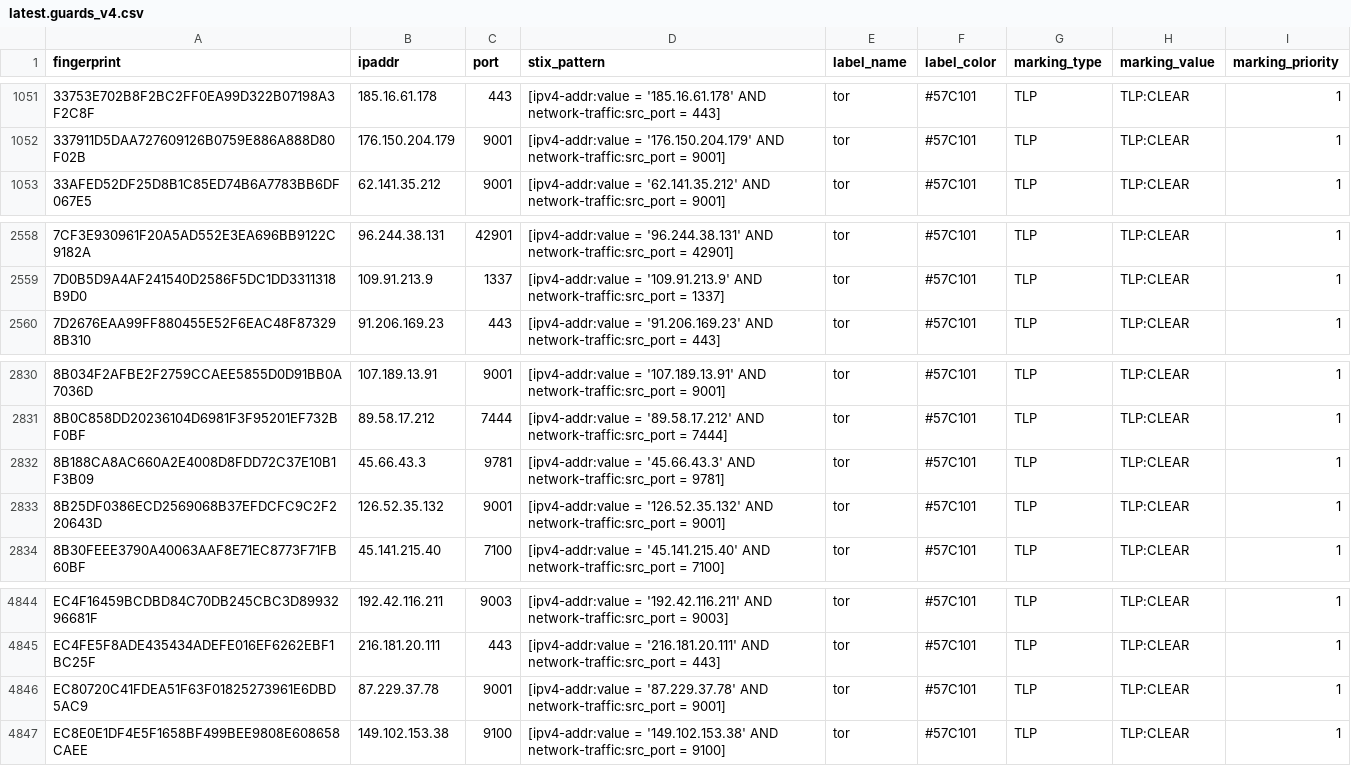
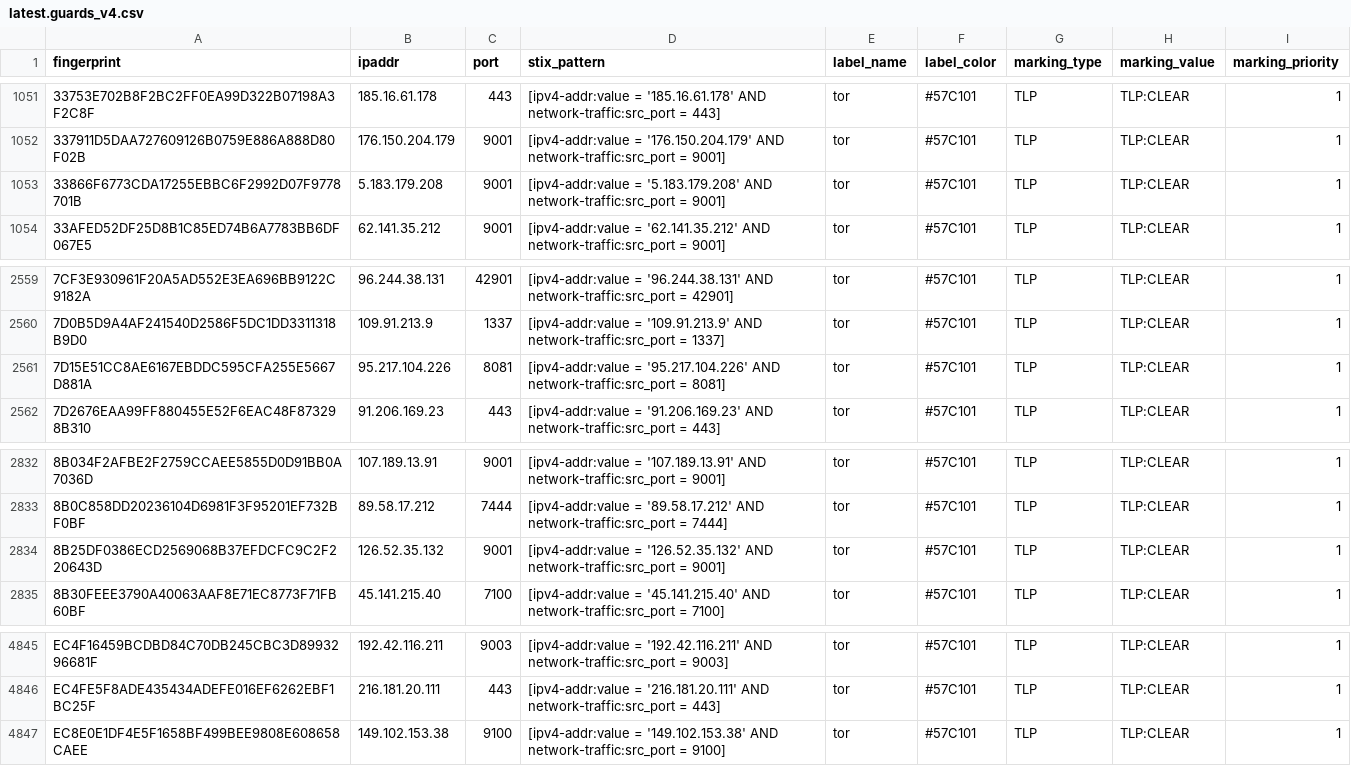
Before and after one commit to DreadFog/tor_csv_feed_opencti, a CSV file: latest.guards_v4.csv, drawn as a sheet; only a part is shown, gaps mark what is left out.

```diff
--- a/latest.guards_v4.csv
+++ b/latest.guards_v4.csv
@@ -1052,2 +1052,3 @@ fingerprint,ipaddr,port,stix_pattern,label_name,label_color,marking_type,marking
 337911D5DAA727609126B0759E886A888D80F02B,176.150.204.179,9001,[ipv4-addr:value = '176.150.204.179' AND network-traffic:src_port = 9001],tor,#57C101,TLP,TLP:CLEAR,1
+33866F6773CDA17255EBBC6F2992D07F9778701B,5.183.179.208,9001,[ipv4-addr:value = '5.183.179.208' AND network-traffic:src_port = 9001],tor,#57C101,TLP,TLP:CLEAR,1
 33AFED52DF25D8B1C85ED74B6A7783BB6DF067E5,62.141.35.212,9001,[ipv4-addr:value = '62.141.35.212' AND network-traffic:src_port = 9001],tor,#57C101,TLP,TLP:CLEAR,1
@@ -2559,2 +2560,3 @@ fingerprint,ipaddr,port,stix_pattern,label_name,label_color,marking_type,marking
 7D0B5D9A4AF241540D2586F5DC1DD3311318B9D0,109.91.213.9,1337,[ipv4-addr:value = '109.91.213.9' AND network-traffic:src_port = 1337],tor,#57C101,TLP,TLP:CLEAR,1
+7D15E51CC8AE6167EBDDC595CFA255E5667D881A,95.217.104.226,8081,[ipv4-addr:value = '95.217.104.226' AND network-traffic:src_port = 8081],tor,#57C101,TLP,TLP:CLEAR,1
 7D2676EAA99FF880455E52F6EAC48F873298B310,91.206.169.23,443,[ipv4-addr:value = '91.206.169.23' AND network-traffic:src_port = 443],tor,#57C101,TLP,TLP:CLEAR,1
@@ -2831,3 +2833,2 @@ fingerprint,ipaddr,port,stix_pattern,label_name,label_color,marking_type,marking
 8B0C858DD20236104D6981F3F95201EF732BF0BF,89.58.17.212,7444,[ipv4-addr:value = '89.58.17.212' AND network-traffic:src_port = 7444],tor,#57C101,TLP,TLP:CLEAR,1
-8B188CA8AC660A2E4008D8FDD72C37E10B1F3B09,45.66.43.3,9781,[ipv4-addr:value = '45.66.43.3' AND network-traffic:src_port = 9781],tor,#57C101,TLP,TLP:CLEAR,1
 8B25DF0386ECD2569068B37EFDCFC9C2F220643D,126.52.35.132,9001,[ipv4-addr:value = '126.52.35.132' AND network-traffic:src_port = 9001],tor,#57C101,TLP,TLP:CLEAR,1
@@ -4845,3 +4846,2 @@ EC4F16459BCDBD84C70DB245CBC3D8993296681F,192.42.116.211,9003,[ipv4-addr:value =
 EC4FE5F8ADE435434ADEFE016EF6262EBF1BC25F,216.181.20.111,443,[ipv4-addr:value = '216.181.20.111' AND network-traffic:src_port = 443],tor,#57C101,TLP,TLP:CLEAR,1
-EC80720C41FDEA51F63F01825273961E6DBD5AC9,87.229.37.78,9001,[ipv4-addr:value = '87.229.37.78' AND network-traffic:src_port = 9001],tor,#57C101,TLP,TLP:CLEAR,1
 EC8E0E1DF4E5F1658BF499BEE9808E608658CAEE,149.102.153.38,9100,[ipv4-addr:value = '149.102.153.38' AND network-traffic:src_port = 9100],tor,#57C101,TLP,TLP:CLEAR,1
```
Also changed, not shown: latest.all_v6.csv, latest.exits_v4.csv, 3 other files.
